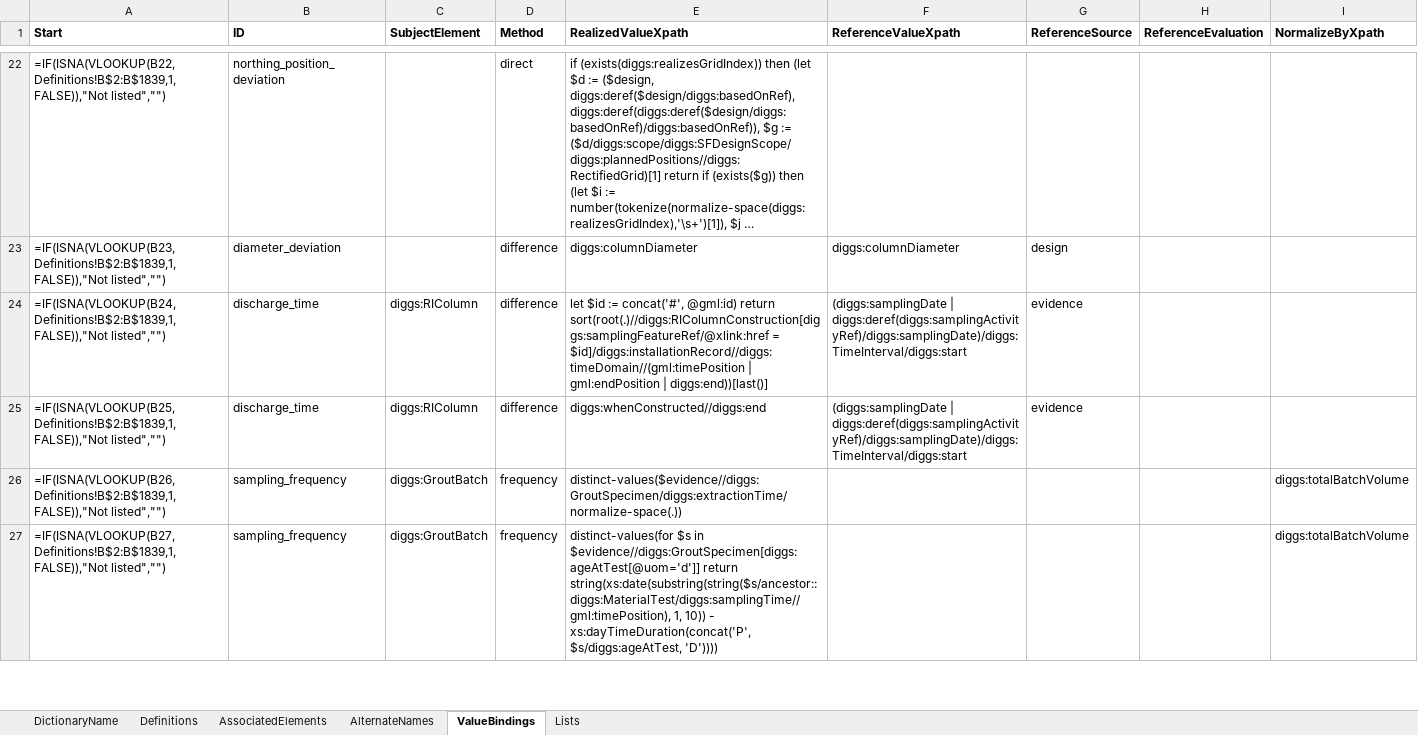
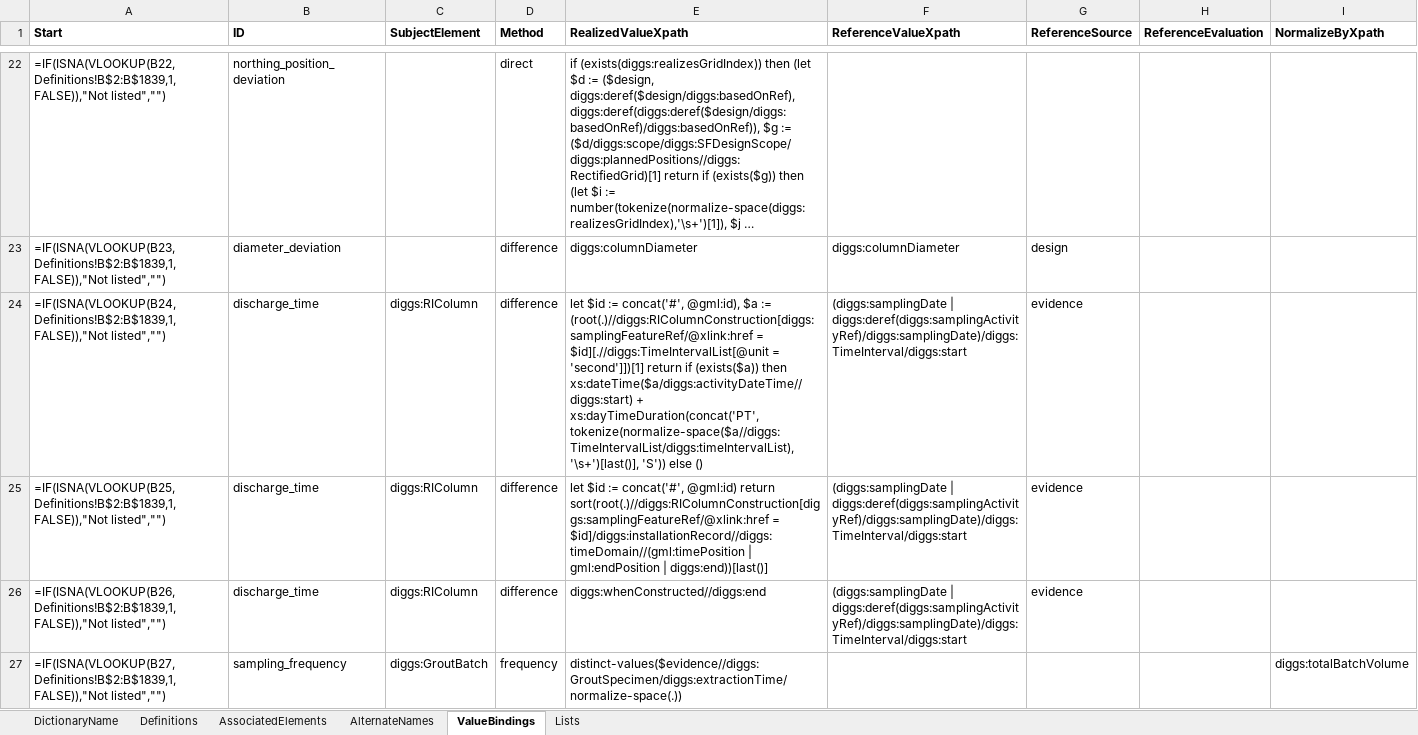
Before and after one commit to DIGGSml/def, an Excel workbook: Codelist Excel Files and Conversion Templates to XML/designProperty.xlsx, sheet ValueBindings, drawn as a sheet; only a part is shown, gaps mark what is left out; long unchanged cells end in …; values as stored, in another font and other column widths than the file's, no borders; formulas without a stored value are shown as written; the diff covers the shown part only; the diff names each change by its address in the sheet, - before the commit and + after, or states it on an @@ line.

```diff
--- a/Codelist Excel Files and Conversion Templates to XML/designProperty.xlsx (sheet ValueBindings)
+++ b/Codelist Excel Files and Conversion Templates to XML/designProperty.xlsx (sheet ValueBindings)
-E24 (RealizedValueXpath): …:= concat('#', @gml:id) return sort(root(.)//diggs:RIColumnConstruction[diggs:samplingFeatureRef/@xlink:href = $id]/diggs:installationRecord//diggs:timeDomain//(gml:timePosition | gml:endPosition | diggs:end))[last()]
+E24 (RealizedValueXpath): …:= concat('#', @gml:id), $a := (root(.)//diggs:RIColumnConstruction[diggs:samplingFeatureRef/@xlink:href = $id][.//diggs:TimeIntervalList[@unit = 'second']])[1] return if (exists($a)) then xs:dateTime($a/diggs:activityDateTime//diggs:start) + xs:dayTimeDuration(concat('PT', tokenize(normalize-space($a//diggs:TimeIntervalList/diggs:timeIntervalList), '\s+')[last()], 'S')) else ()
-E25 (RealizedValueXpath): diggs:whenConstructed//diggs:end
+E25 (RealizedValueXpath): let $id := concat('#', @gml:id) return sort(root(.)//diggs:RIColumnConstruction[diggs:samplingFeatureRef/@xlink:href = $id]/diggs:installationRecord//diggs:timeDomain//(gml:timePosition | gml:endPosition | diggs:end))[last()]
-B26 (ID): sampling_frequency
+B26 (ID): discharge_time
-C26 (SubjectElement): diggs:GroutBatch
+C26 (SubjectElement): diggs:RIColumn
-D26 (Method): frequency
+D26 (Method): difference
-E26 (RealizedValueXpath): distinct-values($evidence//diggs:GroutSpecimen/diggs:extractionTime/normalize-space(.))
+E26 (RealizedValueXpath): diggs:whenConstructed//diggs:end
-F26 (ReferenceValueXpath): (empty)
+F26 (ReferenceValueXpath): (diggs:samplingDate | diggs:deref(diggs:samplingActivityRef)/diggs:samplingDate)/diggs:TimeInterval/diggs:start
-G26 (ReferenceSource): (empty)
+G26 (ReferenceSource): evidence
-I26 (NormalizeByXpath): diggs:totalBatchVolume
+I26 (NormalizeByXpath): (empty)
-E27 (RealizedValueXpath): distinct-values(for $s in $evidence//diggs:GroutSpecimen[diggs:ageAtTest[@uom='d']] return string(xs:date(substring(string($s/ancestor::diggs:MaterialTest/diggs:samplingTime//gml:timePosition), 1, 10)) - xs:dayTimeDuration(concat('P', $s/diggs:ageAtTest, 'D'))))
+E27 (RealizedValueXpath): distinct-values($evidence//diggs:GroutSpecimen/diggs:extractionTime/normalize-space(.))
```
Also changed, not shown: 1 added row, 1 removed row and 1 edited cell elsewhere in this sheet, sheet Definitions, 1 other file.
